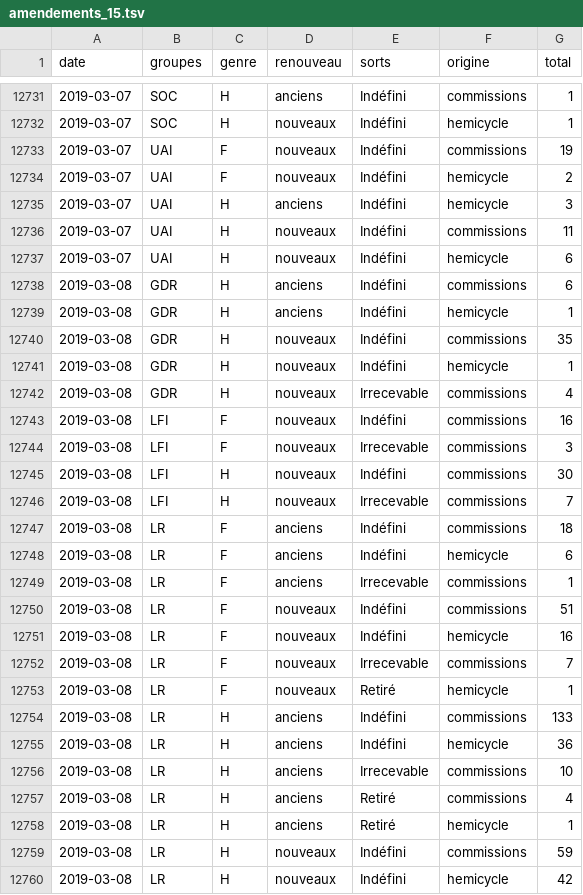
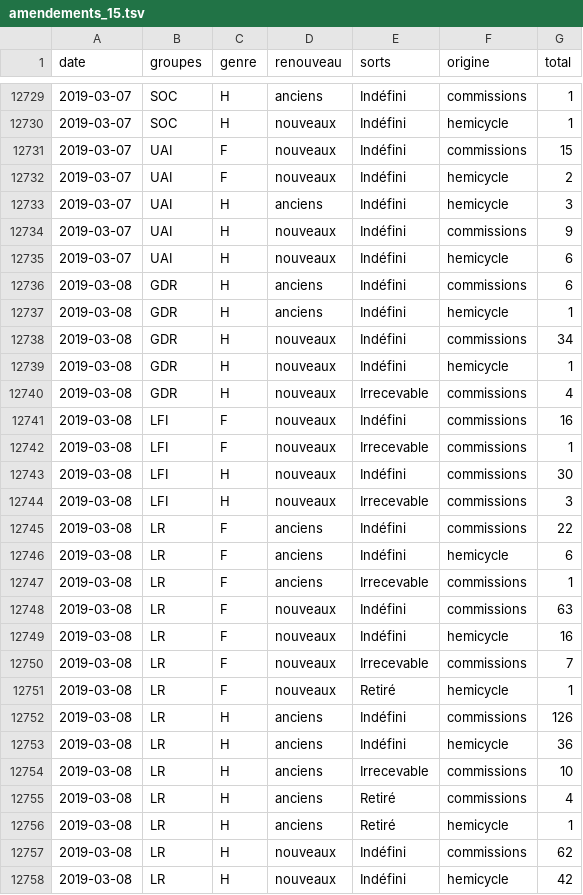
Before and after one commit to RouxRC/parole, a TSV file: data/amendements_15.tsv, drawn as a sheet; only a part is shown, gaps mark what is left out; the diff covers the shown part only.

```diff
--- a/data/amendements_15.tsv
+++ b/data/amendements_15.tsv
@@ -12732,6 +12730,6 @@ date	groupes	genre	renouveau	sorts	origine	total
 2019-03-07	SOC	H	nouveaux	Indéfini	hemicycle	1
-2019-03-07	UAI	F	nouveaux	Indéfini	commissions	19
+2019-03-07	UAI	F	nouveaux	Indéfini	commissions	15
 2019-03-07	UAI	F	nouveaux	Indéfini	hemicycle	2
 2019-03-07	UAI	H	anciens	Indéfini	hemicycle	3
-2019-03-07	UAI	H	nouveaux	Indéfini	commissions	11
+2019-03-07	UAI	H	nouveaux	Indéfini	commissions	9
 2019-03-07	UAI	H	nouveaux	Indéfini	hemicycle	6
@@ -12739,3 +12737,3 @@ date	groupes	genre	renouveau	sorts	origine	total
 2019-03-08	GDR	H	anciens	Indéfini	hemicycle	1
-2019-03-08	GDR	H	nouveaux	Indéfini	commissions	35
+2019-03-08	GDR	H	nouveaux	Indéfini	commissions	34
 2019-03-08	GDR	H	nouveaux	Indéfini	hemicycle	1
@@ -12743,9 +12741,9 @@ date	groupes	genre	renouveau	sorts	origine	total
 2019-03-08	LFI	F	nouveaux	Indéfini	commissions	16
-2019-03-08	LFI	F	nouveaux	Irrecevable	commissions	3
+2019-03-08	LFI	F	nouveaux	Irrecevable	commissions	1
 2019-03-08	LFI	H	nouveaux	Indéfini	commissions	30
-2019-03-08	LFI	H	nouveaux	Irrecevable	commissions	7
-2019-03-08	LR	F	anciens	Indéfini	commissions	18
+2019-03-08	LFI	H	nouveaux	Irrecevable	commissions	3
+2019-03-08	LR	F	anciens	Indéfini	commissions	22
 2019-03-08	LR	F	anciens	Indéfini	hemicycle	6
 2019-03-08	LR	F	anciens	Irrecevable	commissions	1
-2019-03-08	LR	F	nouveaux	Indéfini	commissions	51
+2019-03-08	LR	F	nouveaux	Indéfini	commissions	63
 2019-03-08	LR	F	nouveaux	Indéfini	hemicycle	16
@@ -12753,3 +12751,3 @@ date	groupes	genre	renouveau	sorts	origine	total
 2019-03-08	LR	F	nouveaux	Retiré	hemicycle	1
-2019-03-08	LR	H	anciens	Indéfini	commissions	133
+2019-03-08	LR	H	anciens	Indéfini	commissions	126
 2019-03-08	LR	H	anciens	Indéfini	hemicycle	36
@@ -12758,3 +12756,3 @@ date	groupes	genre	renouveau	sorts	origine	total
 2019-03-08	LR	H	anciens	Retiré	hemicycle	1
-2019-03-08	LR	H	nouveaux	Indéfini	commissions	59
+2019-03-08	LR	H	nouveaux	Indéfini	commissions	62
 2019-03-08	LR	H	nouveaux	Indéfini	hemicycle	42
```
Also changed, not shown: 16 added rows, 2 removed rows and 31 edited cells elsewhere in this file.
